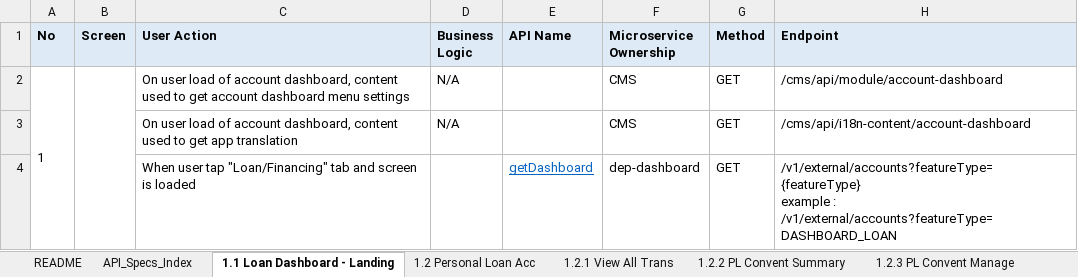
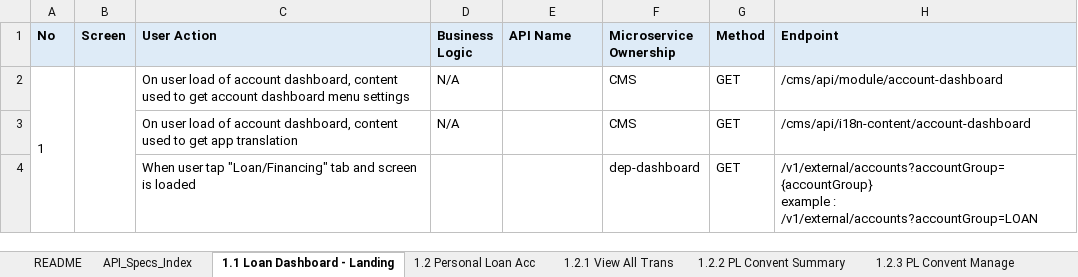
Before and after one commit to AshleyAthena290/MAYBANK_NGA, an Excel workbook: input/api/ECLIPSE_Account Dashboard_Loan_DDD_API_Design_v1_Workshop.xlsx, sheet 1.1 Loan Dashboard - Landing, drawn as a sheet; only a part is shown; values as stored, in another font and other column widths than the file's, no borders; charts and pictures not drawn; ↵ is a line break in a cell; the diff names each change by its address in the sheet, - before the commit and + after, or states it on an @@ line.

```diff
--- a/input/api/ECLIPSE_Account Dashboard_Loan_DDD_API_Design_v1_Workshop.xlsx (sheet 1.1 Loan Dashboard - Landing)
+++ b/input/api/ECLIPSE_Account Dashboard_Loan_DDD_API_Design_v1_Workshop.xlsx (sheet 1.1 Loan Dashboard - Landing)
-E4 (API Name): getDashboard
+E4 (API Name): (empty)
-H4 (Endpoint): /v1/external/accounts?featureType={featureType} ↵ example : /v1/external/accounts?featureType=DASHBOARD_LOAN
+H4 (Endpoint): /v1/external/accounts?accountGroup={accountGroup} ↵ example : /v1/external/accounts?accountGroup=LOAN
```
Also changed, not shown: charts or pictures, input/api/Archieve/ECLIPSE_Account Dashboard_Loan_DDD_API_Design_v1_Workshop.xlsx, 37 other files.
